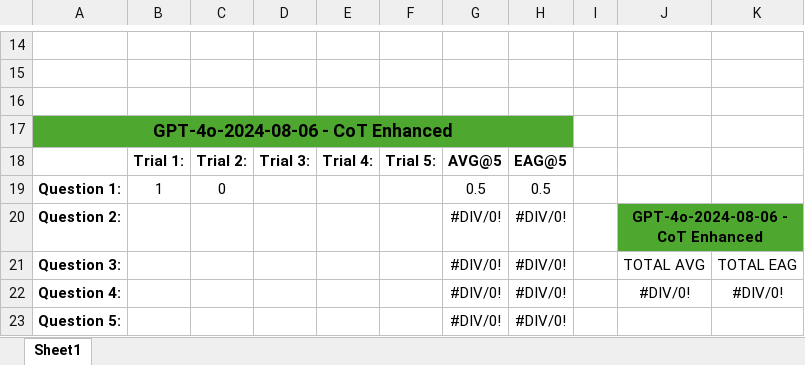
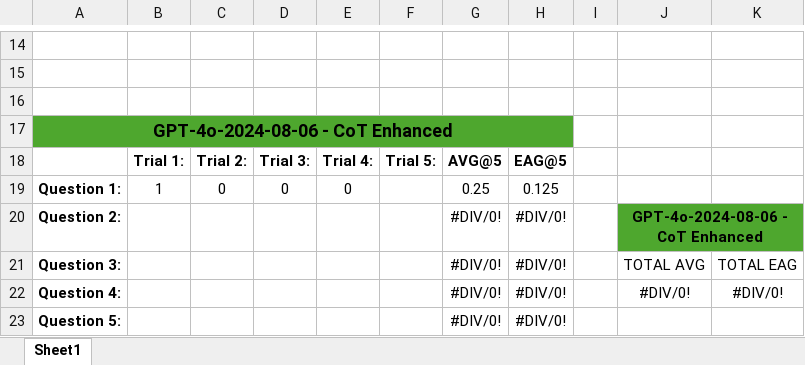
Before and after one commit to Soham4001A/GPT_Sandbox, an Excel workbook: Recursive_COT_Sandbox/Results.xlsx, sheet Sheet1, drawn as a sheet; only a part is shown, gaps mark what is left out; values as stored, in another font and other column widths than the file's, no borders; the diff names each change by its address in the sheet, - before the commit and + after, or states it on an @@ line.

```diff
--- a/Recursive_COT_Sandbox/Results.xlsx (sheet Sheet1)
+++ b/Recursive_COT_Sandbox/Results.xlsx (sheet Sheet1)
-D19: (empty)
+D19: 0
-E19: (empty)
+E19: 0
-G19: 0.5
+G19: 0.25
-H19: 0.5
+H19: 0.125
```
Also changed, not shown: 1 other file.
